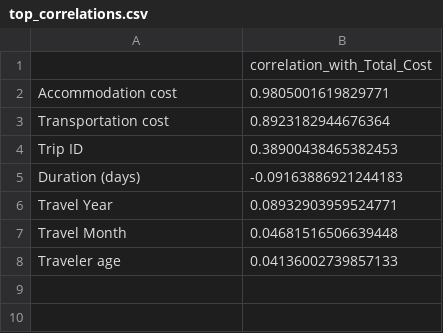
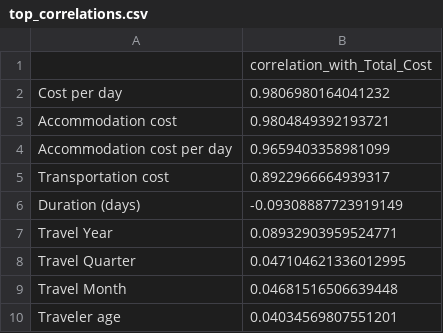
Before and after one commit to VVanTien/chuyende3, a CSV file: code/data/processed/top_correlations.csv, drawn as a sheet.

```diff
--- a/code/data/processed/top_correlations.csv
+++ b/code/data/processed/top_correlations.csv
@@ -1,8 +1,10 @@
 ,correlation_with_Total_Cost
-Accommodation cost,0.9805001619829771
-Transportation cost,0.8923182944676364
-Trip ID,0.38900438465382453
-Duration (days),-0.09163886921244183
+Cost per day,0.9806980164041232
+Accommodation cost,0.9804849392193721
+Accommodation cost per day,0.9659403358981099
+Transportation cost,0.8922966664939317
+Duration (days),-0.09308887723919149
 Travel Year,0.08932903959524771
+Travel Quarter,0.047104621336012995
 Travel Month,0.04681516506639448
-Traveler age,0.04136002739857133
+Traveler age,0.04034569807551201
```
Also changed, not shown: code/data/processed/destination_cost_stats.csv, code/data/processed/missing_value_report.csv, 26 other files.
